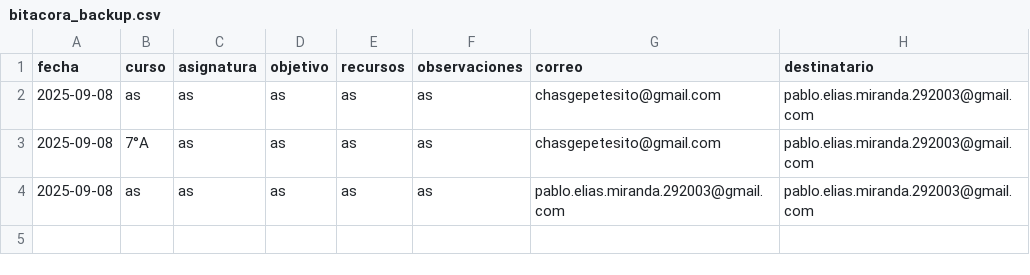
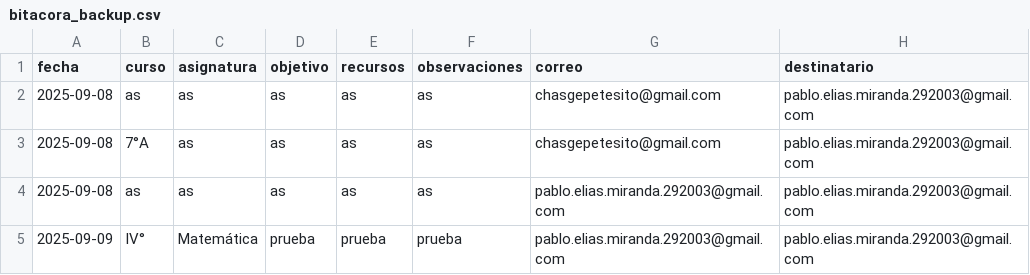
Before and after one commit to JackStar6677-1/BitacoraAPP, a CSV file: bitacora_backup.csv, drawn as a sheet.

```diff
--- a/bitacora_backup.csv
+++ b/bitacora_backup.csv
@@ -4 +4,2 @@ fecha,curso,asignatura,objetivo,recursos,observaciones,correo,destinatario
 2025-09-08,as,as,as,as,as,pablo.elias.miranda.292003@gmail.com,pablo.elias.miranda.292003@gmail.com
+2025-09-09,IV°,Matemática,prueba,prueba,prueba,pablo.elias.miranda.292003@gmail.com,pablo.elias.miranda.292003@gmail.com
```
Also changed, not shown: 4 other files.
